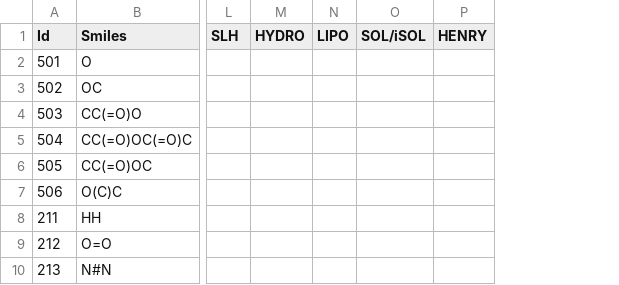
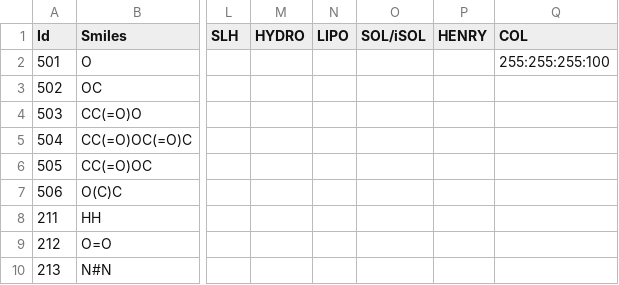
Before and after one commit to filip256/chemgine, a CSV file: Chemgine/Data/MoleculeData.csv, drawn as a sheet; only a part is shown, gaps mark what is left out; the diff names each change by its address in the sheet, - before the commit and + after, or states it on an @@ line.

Commit message:
added color to molecules

```diff
--- a/Chemgine/Data/MoleculeData.csv
+++ b/Chemgine/Data/MoleculeData.csv
+column Q (COL), row 2: 255:255:255:100
```
Also changed, not shown: Chemgine/Out/molecules.out.csv, 17 other files.
